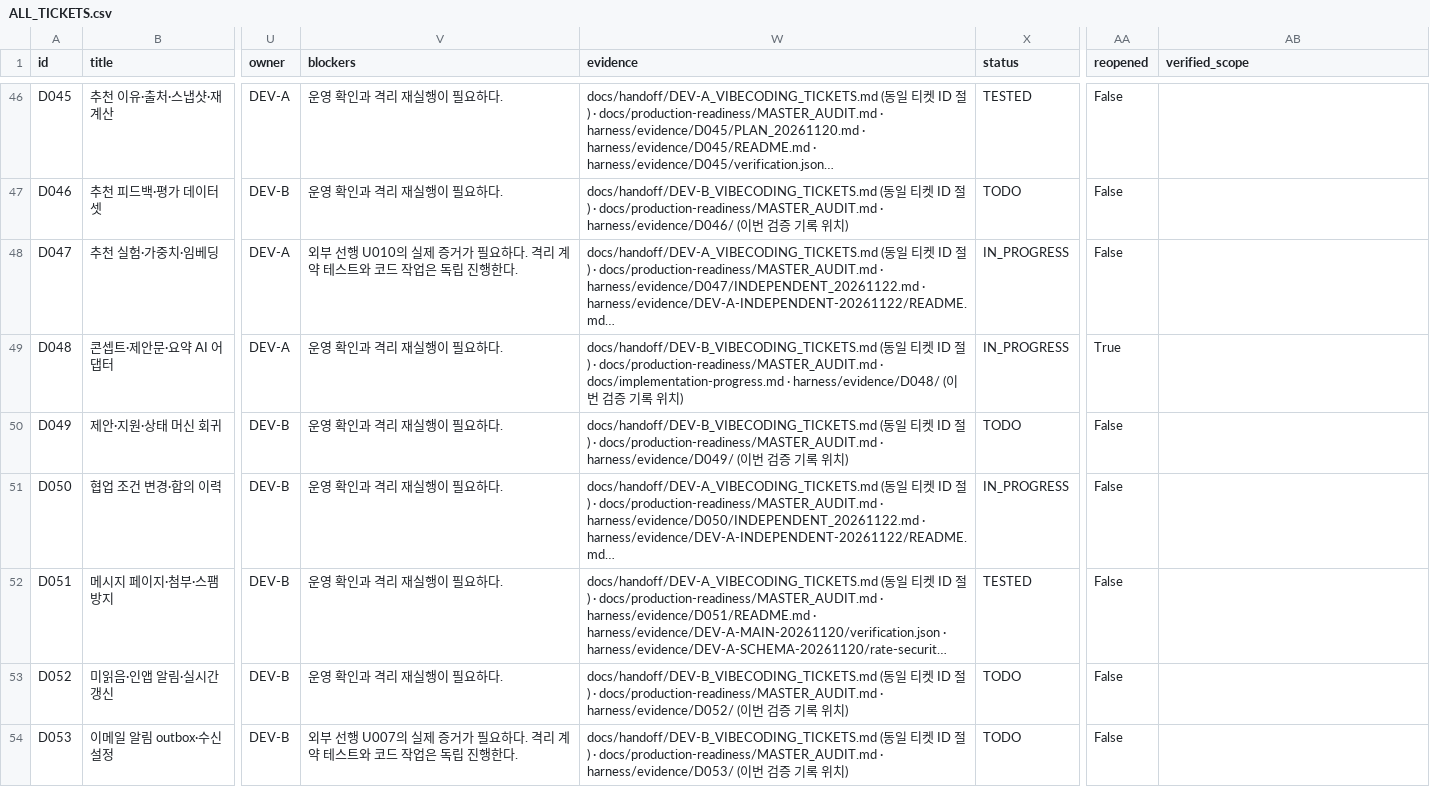
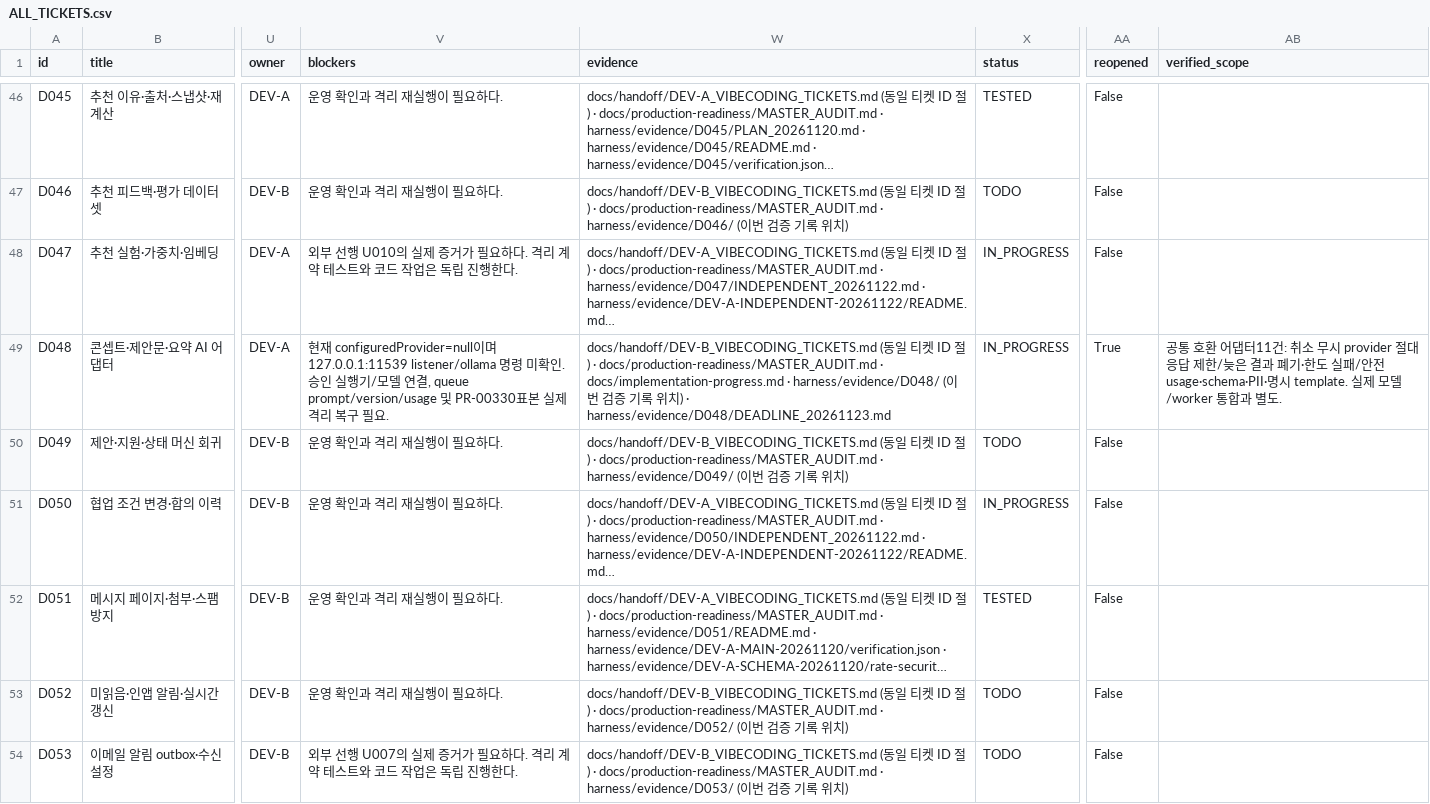
Before and after one commit to WooSungHyun03/AD-Me, a CSV file: docs/production-readiness/ALL_TICKETS.csv, drawn as a sheet; only a part is shown, gaps mark what is left out; long unchanged cells end in …; the diff names each change by its address in the sheet, - before the commit and + after, or states it on an @@ line.

Commit message:
D048: enforce provider deadlines and validate usage before publication

```diff
--- a/docs/production-readiness/ALL_TICKETS.csv
+++ b/docs/production-readiness/ALL_TICKETS.csv
-V49 (blockers): 운영 확인과 격리 재실행이 필요하다.
+V49 (blockers): 현재 configuredProvider=null이며127.0.0.1:11539 listener/ollama 명령 미확인. 승인 실행기/모델 연결, queue prompt/version/usage 및 PR-00330표본 실제 격리 복구 필요.
-W49 (evidence): …치)
+W49 (evidence): …치) · harness/evidence/D048/DEADLINE_20261123.md
-AB49 (verified_scope): (empty)
+AB49 (verified_scope): 공통 호환 어댑터11건: 취소 무시 provider 절대 응답 제한/늦은 결과 폐기·한도 실패/안전 usage·schema·PII·명시 template. 실제 모델/worker 통합과 별도.
```
Also changed, not shown: 8 other files.
